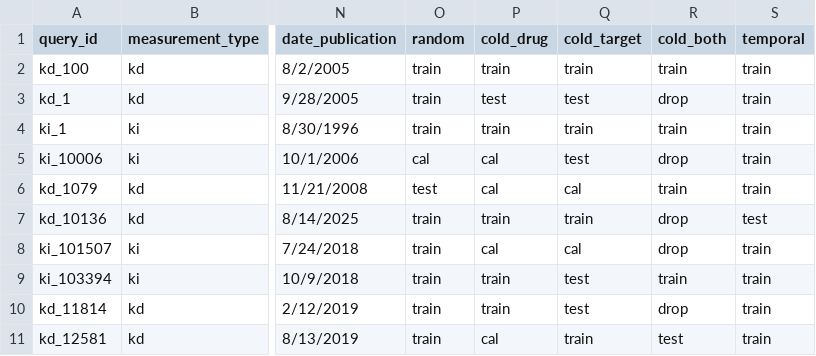
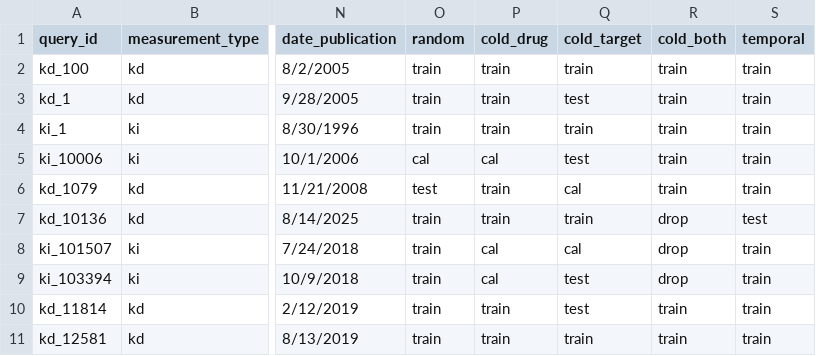
Before and after one commit to Pseudo-Lab/abstain-dti, a TSV file: track_agent/data/bindingdb_kdki_10_meta.tsv, drawn as a sheet; only a part is shown, gaps mark what is left out; the diff names each change by its address in the sheet, - before the commit and + after, or states it on an @@ line.

```diff
--- a/track_agent/data/bindingdb_kdki_10_meta.tsv
+++ b/track_agent/data/bindingdb_kdki_10_meta.tsv
-P3 (cold_drug): test
+P3 (cold_drug): train
-R3 (cold_both): drop
+R3 (cold_both): train
-R5 (cold_both): drop
+R5 (cold_both): train
-P6 (cold_drug): cal
+P6 (cold_drug): train
-P9 (cold_drug): train
+P9 (cold_drug): cal
-R9 (cold_both): train
+R9 (cold_both): drop
-R10 (cold_both): drop
+R10 (cold_both): train
-P11 (cold_drug): cal
+P11 (cold_drug): train
-R11 (cold_both): test
+R11 (cold_both): train
```
Also changed, not shown: track_curation/benchmark/data/bindingdb_kdki_10_meta.tsv, track_curation/benchmark/data/splits_summary.tsv, 13 other files.
